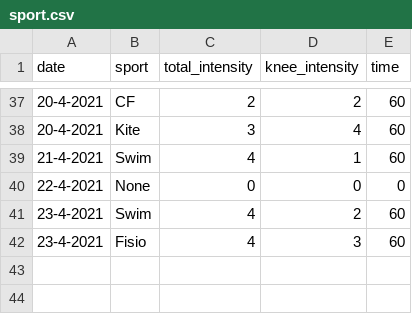
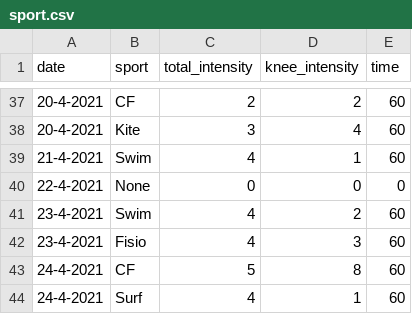
Before and after one commit to cmougan/knee, a CSV file: data/sport.csv, drawn as a sheet; only a part is shown, gaps mark what is left out.

```diff
--- a/data/sport.csv
+++ b/data/sport.csv
@@ -42 +42,3 @@ date,sport, total_intensity, knee_intensity, time
 23-4-2021, Fisio, 4, 3, 60
+24-4-2021, CF, 5, 8, 60
+24-4-2021, Surf, 4, 1, 60
```
Also changed, not shown: data/pain.csv, 5 other files.
